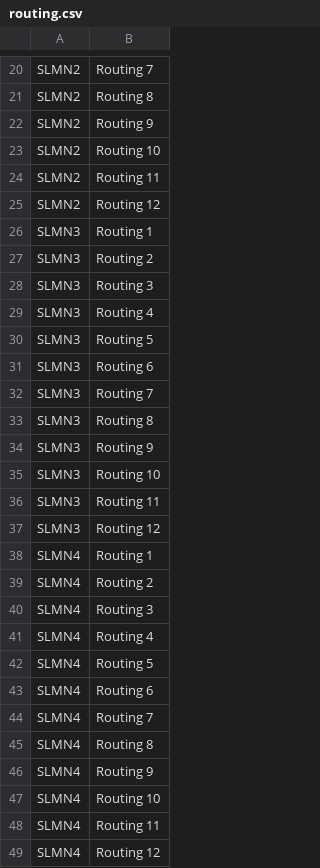
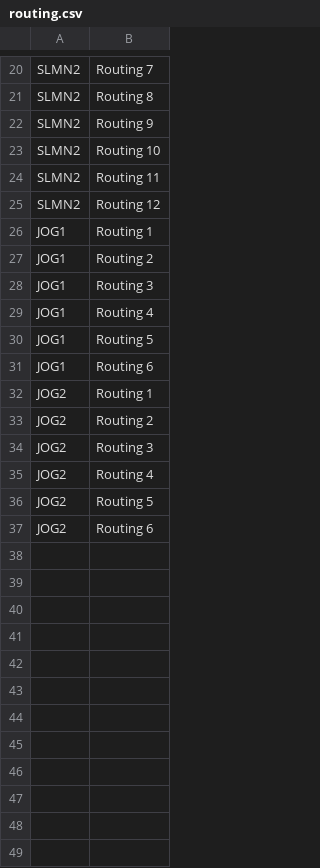
Before and after one commit to AndrewKev/grow, a CSV file: database/csv/routing.csv, drawn as a sheet; only a part is shown, gaps mark what is left out.

```diff
--- a/database/csv/routing.csv
+++ b/database/csv/routing.csv
@@ -25,25 +25,13 @@ SLMN2,Routing 11
 SLMN2,Routing 12
-SLMN3,Routing 1
-SLMN3,Routing 2
-SLMN3,Routing 3
-SLMN3,Routing 4
-SLMN3,Routing 5
-SLMN3,Routing 6
-SLMN3,Routing 7
-SLMN3,Routing 8
-SLMN3,Routing 9
-SLMN3,Routing 10
-SLMN3,Routing 11
-SLMN3,Routing 12
-SLMN4,Routing 1
-SLMN4,Routing 2
-SLMN4,Routing 3
-SLMN4,Routing 4
-SLMN4,Routing 5
-SLMN4,Routing 6
-SLMN4,Routing 7
-SLMN4,Routing 8
-SLMN4,Routing 9
-SLMN4,Routing 10
-SLMN4,Routing 11
-SLMN4,Routing 12
+JOG1,Routing 1
+JOG1,Routing 2
+JOG1,Routing 3
+JOG1,Routing 4
+JOG1,Routing 5
+JOG1,Routing 6
+JOG2,Routing 1
+JOG2,Routing 2
+JOG2,Routing 3
+JOG2,Routing 4
+JOG2,Routing 5
+JOG2,Routing 6
```
Also changed, not shown: 7 other files.
